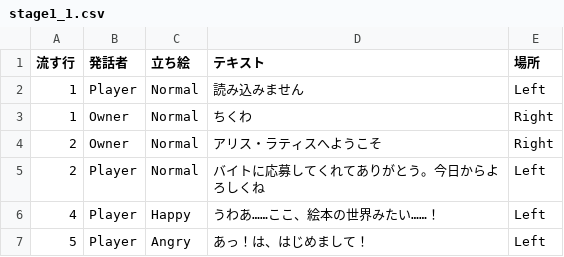
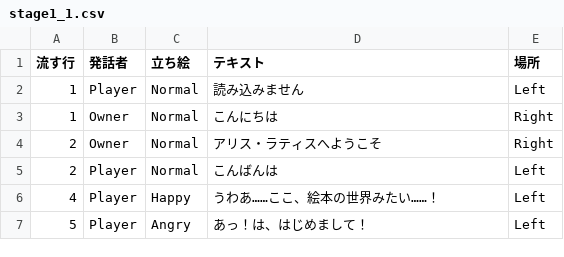
Before and after one commit to Allow-hub/BannamJamTest, a CSV file: Jam/Assets/Story/stage1_1.csv, drawn as a sheet; only a part is shown.

```diff
--- a/Jam/Assets/Story/stage1_1.csv
+++ b/Jam/Assets/Story/stage1_1.csv
@@ -2,5 +2,5 @@
 1,Player,Normal,読み込みません,Left,
-1,Owner,Normal,ちくわ,Right,
+1,Owner,Normal,こんにちは,Right,
 2,Owner,Normal,アリス・ラティスへようこそ,Right,
-2,Player,Normal,バイトに応募してくれてありがとう。今日からよろしくね,Left,
+2,Player,Normal,こんばんは,Left,
 4,Player,Happy,うわあ……ここ、絵本の世界みたい……！,Left,
```
Also changed, not shown: 53 other files.
